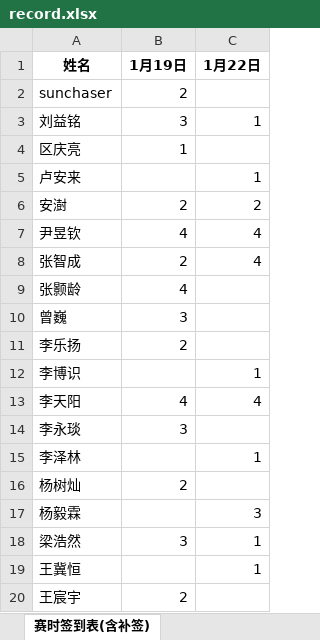
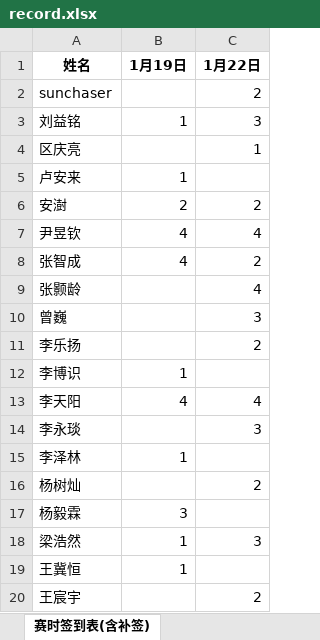
Before and after one commit to selfmade-softs/BUPT-ACM-2024-winter, an Excel workbook: record.xlsx, sheet 赛时签到表(含补签), drawn as a sheet; only a part is shown; values as stored, in another font and other column widths than the file's, no borders; the diff covers the shown part only; the diff names each change by its address in the sheet, - before the commit and + after, or states it on an @@ line.

```diff
--- a/record.xlsx (sheet 赛时签到表(含补签))
+++ b/record.xlsx (sheet 赛时签到表(含补签))
-B2 (1月19日): 2
+B2 (1月19日): (empty)
-C2 (1月22日): (empty)
+C2 (1月22日): 2
-B3 (1月19日): 3
+B3 (1月19日): 1
-C3 (1月22日): 1
+C3 (1月22日): 3
-B4 (1月19日): 1
+B4 (1月19日): (empty)
-C4 (1月22日): (empty)
+C4 (1月22日): 1
-B5 (1月19日): (empty)
+B5 (1月19日): 1
-C5 (1月22日): 1
+C5 (1月22日): (empty)
-B8 (1月19日): 2
+B8 (1月19日): 4
-C8 (1月22日): 4
+C8 (1月22日): 2
-B9 (1月19日): 4
+B9 (1月19日): (empty)
-C9 (1月22日): (empty)
+C9 (1月22日): 4
-B10 (1月19日): 3
+B10 (1月19日): (empty)
-C10 (1月22日): (empty)
+C10 (1月22日): 3
-B11 (1月19日): 2
+B11 (1月19日): (empty)
-C11 (1月22日): (empty)
+C11 (1月22日): 2
-B12 (1月19日): (empty)
+B12 (1月19日): 1
-C12 (1月22日): 1
+C12 (1月22日): (empty)
-B14 (1月19日): 3
+B14 (1月19日): (empty)
-C14 (1月22日): (empty)
+C14 (1月22日): 3
-B15 (1月19日): (empty)
+B15 (1月19日): 1
-C15 (1月22日): 1
+C15 (1月22日): (empty)
-B16 (1月19日): 2
+B16 (1月19日): (empty)
-C16 (1月22日): (empty)
+C16 (1月22日): 2
-B17 (1月19日): (empty)
+B17 (1月19日): 3
-C17 (1月22日): 3
+C17 (1月22日): (empty)
-B18 (1月19日): 3
+B18 (1月19日): 1
-C18 (1月22日): 1
+C18 (1月22日): 3
-B19 (1月19日): (empty)
+B19 (1月19日): 1
-C19 (1月22日): 1
+C19 (1月22日): (empty)
-B20 (1月19日): 2
+B20 (1月19日): (empty)
-C20 (1月22日): (empty)
+C20 (1月22日): 2
```
Also changed, not shown: 36 edited cells elsewhere in this sheet, ranks/BUPT 2024 Winter Welcome Wagon #1.xlsx, ranks/BUPT 2024 Winter Welcome Wagon #2.xlsx.
